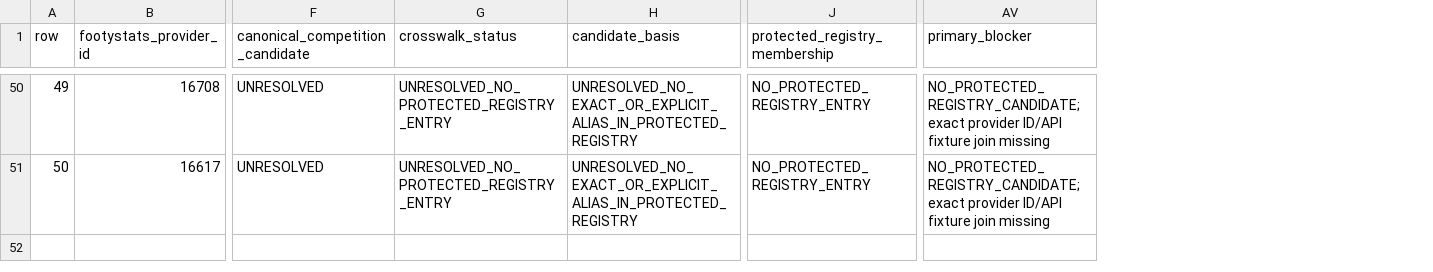
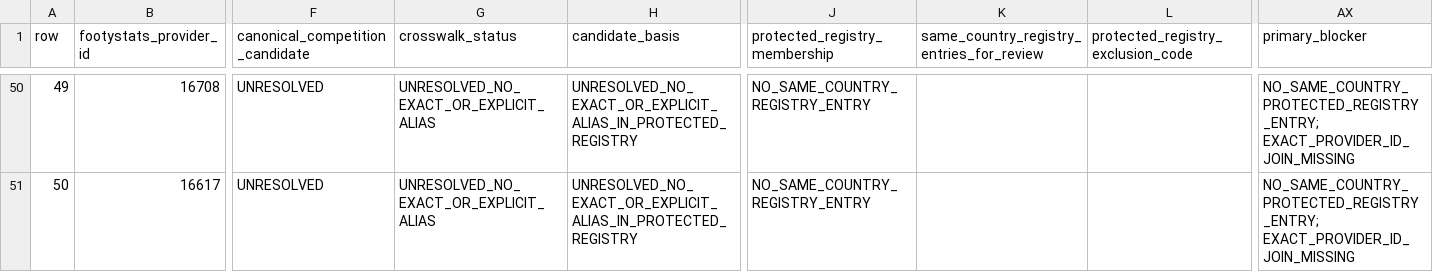
Before and after one commit to dtnzv5by8c-ship-it/oracle-validation-learning, a CSV file: reports/oracle-50-league-provider-canonical-crosswalk-readiness-2026-10-24-r2.csv, drawn as a sheet; only a part is shown, gaps mark what is left out; addresses are those after the commit; the diff covers the shown part only; the diff names each change by its address in the sheet, - before the commit and + after, or states it on an @@ line.

Commit message:
Clarify unresolved 50-league registry candidates

```diff
--- a/reports/oracle-50-league-provider-canonical-crosswalk-readiness-2026-10-24-r2.csv
+++ b/reports/oracle-50-league-provider-canonical-crosswalk-readiness-2026-10-24-r2.csv
+column K, row 1: same_country_registry_entries_for_review
+column L, row 1: protected_registry_exclusion_code
-G50:G51 (crosswalk_status): UNRESOLVED_NO_PROTECTED_REGISTRY_ENTRY
+G50:G51 (crosswalk_status): UNRESOLVED_NO_EXACT_OR_EXPLICIT_ALIAS
-J50:J51 (protected_registry_membership): NO_PROTECTED_REGISTRY_ENTRY
+J50:J51 (protected_registry_membership): NO_SAME_COUNTRY_REGISTRY_ENTRY
-AX50:AX51 (primary_blocker): NO_PROTECTED_REGISTRY_CANDIDATE; exact provider ID/API fixture join missing
+AX50:AX51 (primary_blocker): NO_SAME_COUNTRY_PROTECTED_REGISTRY_ENTRY; EXACT_PROVIDER_ID_JOIN_MISSING
```
Also changed, not shown: 100 edited cells elsewhere in this file.
